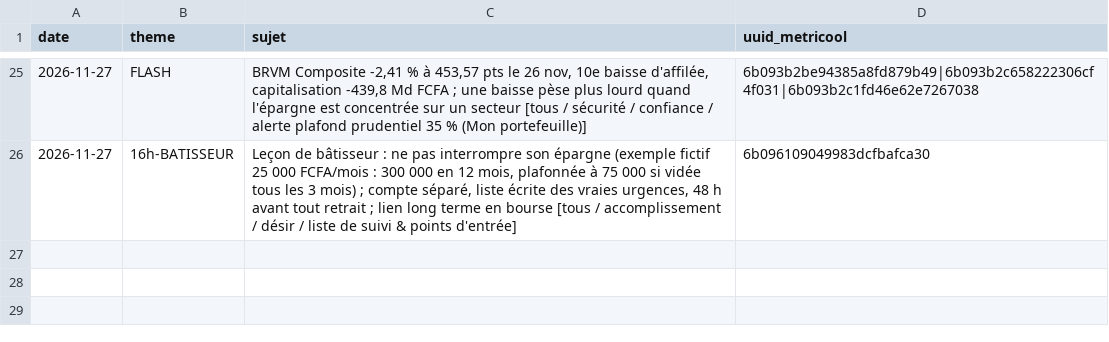
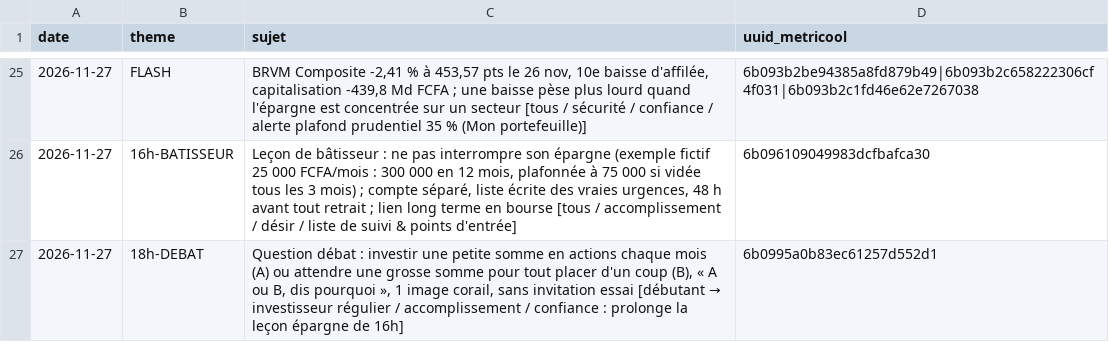
Before and after one commit to abdoulahad08-ip/campus-visuels, a CSV file: campus-bourse/journal.csv, drawn as a sheet; only a part is shown, gaps mark what is left out.

```diff
--- a/campus-bourse/journal.csv
+++ b/campus-bourse/journal.csv
@@ -26 +26,2 @@ date,theme,sujet,uuid_metricool
 2026-11-27,16h-BATISSEUR,"Leçon de bâtisseur : ne pas interrompre son épargne (exemple fictif 25 000 FCFA/mois : 300 000 en 12 mois, plafonnée à 75 000 si vidée tous les 3 mois) ; compte séparé, liste écrite des vraies urgences, 48 h avant tout retrait ; lien long terme en bourse [tous / accomplissement / désir / liste de suivi & points d'entrée]",6b096109049983dcfbafca30
+2026-11-27,18h-DEBAT,"Question débat : investir une petite somme en actions chaque mois (A) ou attendre une grosse somme pour tout placer d'un coup (B), « A ou B, dis pourquoi », 1 image corail, sans invitation essai [débutant → investisseur régulier / accomplissement / confiance : prolonge la leçon épargne de 16h]",6b0995a0b83ec61257d552d1
```
